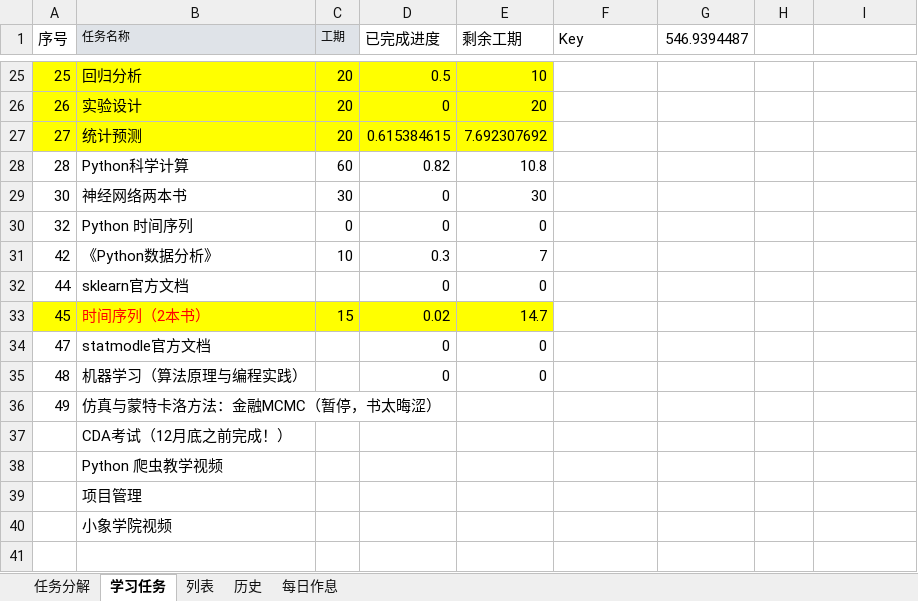
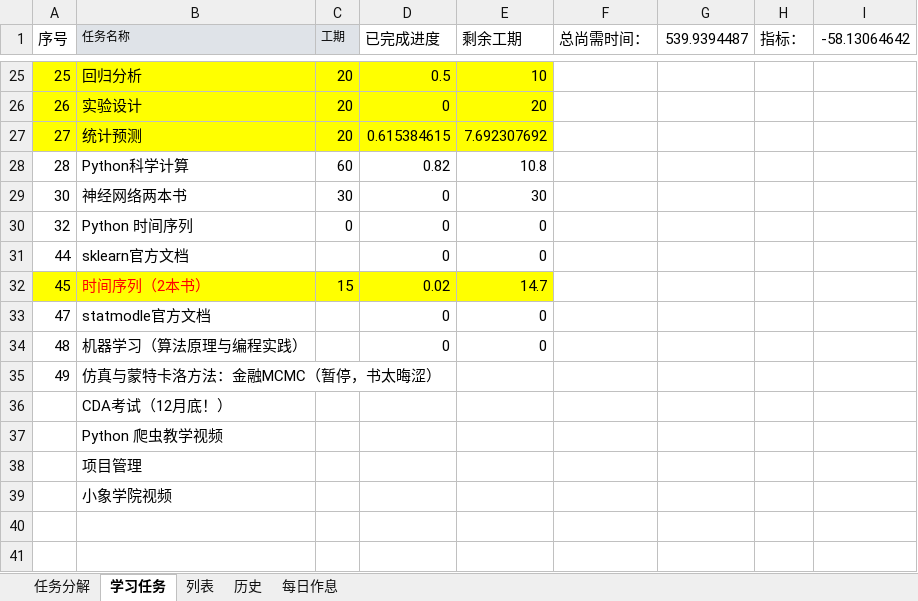
Before and after one commit to guofei9987/plans, an Excel workbook: 2017.xlsx, sheet 学习任务, drawn as a sheet; only a part is shown, gaps mark what is left out; the shorter side is filled out with more unchanged rows; values as stored, in another font and other column widths than the file's, no borders; charts and pictures not drawn; removed rows and columns are numbered as before the commit, all else as after; the diff names each change by its address in the sheet, - before the commit and + after, or states it on an @@ line.

Commit message:
AutoUpload

```diff
--- a/2017.xlsx (sheet 学习任务)
+++ b/2017.xlsx (sheet 学习任务)
-F1: Key
+F1: 总尚需时间：
-G1: 546.9394487
+G1: 539.9394487
-H1: (empty)
+H1: 指标：
-I1: (empty)
+I1: -58.13064642
-row 31: 42 | 《Python数据分析》 | 10 | 0.3 | 7
-B36 (任务名称): CDA考试（12月底之前完成！）
+B36 (任务名称): CDA考试（12月底！）
```
Also changed, not shown: sheet 历史, sheet 列表, formulas that keep their value, charts or pictures.
